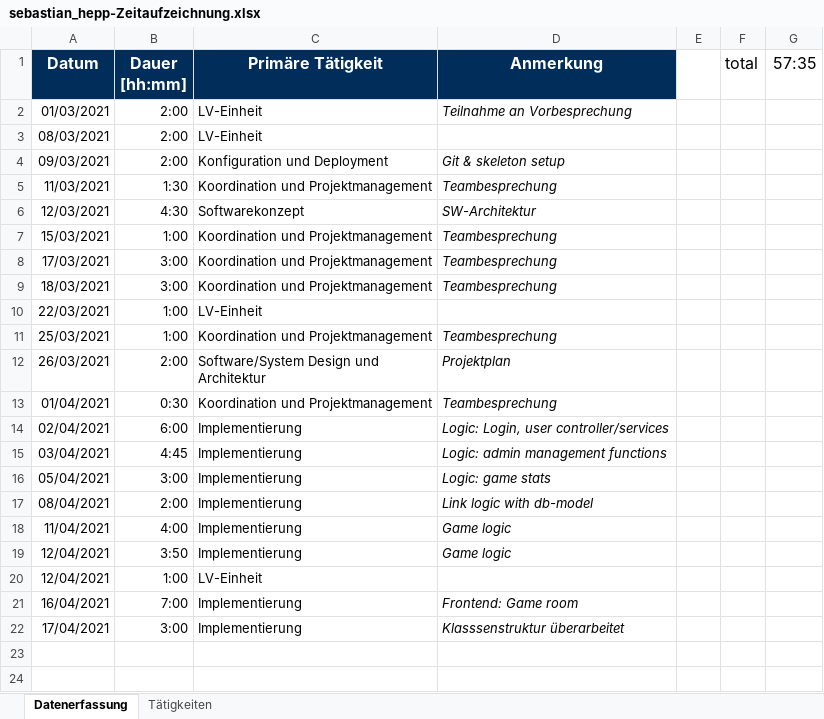
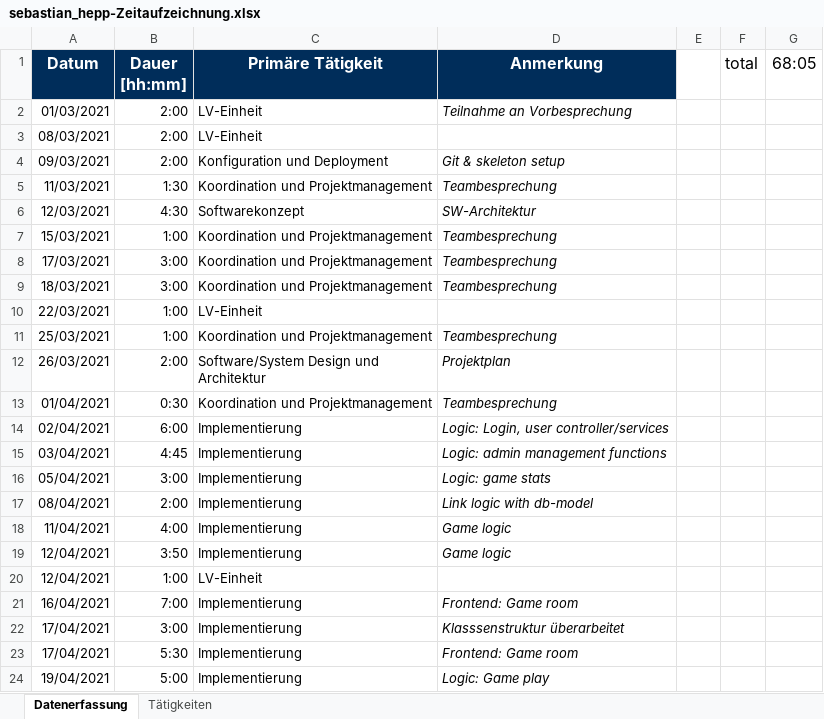
Before and after one commit to merasz/softwareEngineeringProject, an Excel workbook: documents/zeitaufzeichnung/sebastian_hepp-Zeitaufzeichnung.xlsx, sheet Datenerfassung, drawn as a sheet; values as stored, in another font and other column widths than the file's, no borders; the diff names each change by its address in the sheet, - before the commit and + after, or states it on an @@ line.

Commit message:
Logic: Gameplay round

```diff
--- a/documents/zeitaufzeichnung/sebastian_hepp-Zeitaufzeichnung.xlsx (sheet Datenerfassung)
+++ b/documents/zeitaufzeichnung/sebastian_hepp-Zeitaufzeichnung.xlsx (sheet Datenerfassung)
-G1: 57:35
+G1: 68:05
+row 23: 17/04/2021 | 5:30 | Implementierung | Frontend: Game room
+row 24: 19/04/2021 | 5:00 | Implementierung | Logic: Game play
```
Also changed, not shown: 6 other files.
